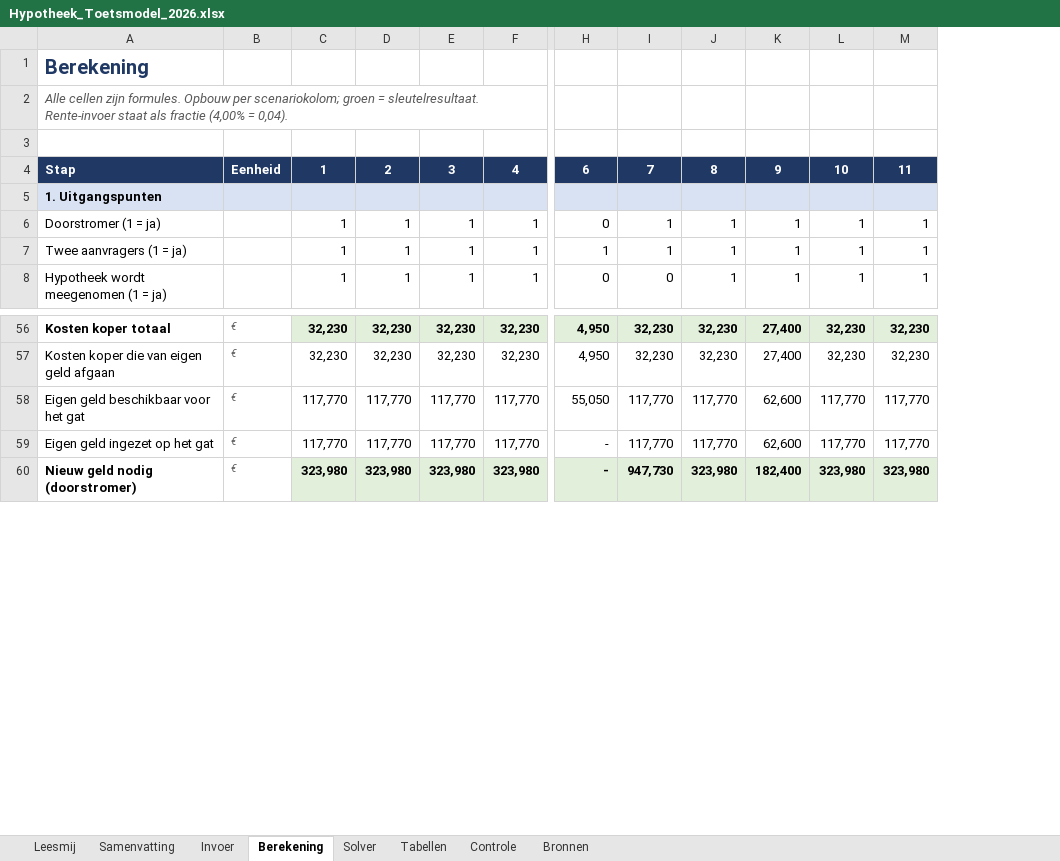
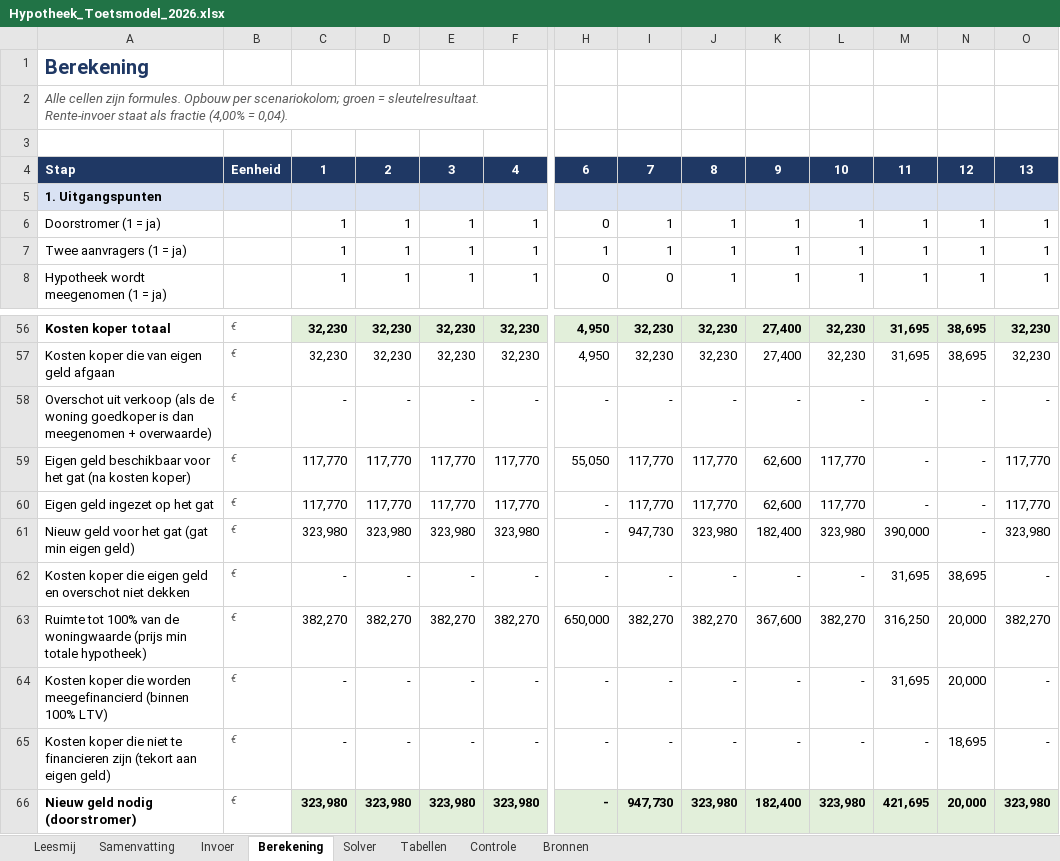
Before and after one commit to vmahgit/mortgage-calculator, an Excel workbook: docs/toetsmodel/Hypotheek_Toetsmodel_2026.xlsx, sheet Berekening, drawn as a sheet; only a part is shown, gaps mark what is left out; values as stored, in another font and other column widths than the file's, no borders; addresses are those after the commit; rows hold the shown columns only; the diff names each change by its address in the sheet, - before the commit and + after, or states it on an @@ line.

```diff
--- a/docs/toetsmodel/Hypotheek_Toetsmodel_2026.xlsx (sheet Berekening)
+++ b/docs/toetsmodel/Hypotheek_Toetsmodel_2026.xlsx (sheet Berekening)
+column M, rows 4-8: 11 |  | 1 | 1 | 1; rows 56-57: 31,695 | 31,695; rows 59-60: - | -; row 66: 421,695
+column N, rows 4-8: 12 |  | 1 | 1 | 1; rows 56-57: 38,695 | 38,695; rows 59-60: - | -; row 66: 20,000
-O4: 11
+O4: 13
+row 58: Overschot uit verkoop (als de woning goedkoper is dan meegenomen + overwaarde) | € | - | - | - | - | - | - | - | - | - | - | - | -
-A59: Eigen geld beschikbaar voor het gat
+A59: Eigen geld beschikbaar voor het gat (na kosten koper)
+row 61: Nieuw geld voor het gat (gat min eigen geld) | € | 323,980 | 323,980 | 323,980 | 323,980 | - | 947,730 | 323,980 | 182,400 | 323,980 | 390,000 | - | 323,980
+row 62: Kosten koper die eigen geld en overschot niet dekken | € | - | - | - | - | - | - | - | - | - | 31,695 | 38,695 | -
+row 63: Ruimte tot 100% van de woningwaarde (prijs min totale hypotheek) | € | 382,270 | 382,270 | 382,270 | 382,270 | 650,000 | 382,270 | 382,270 | 367,600 | 382,270 | 316,250 | 20,000 | 382,270
+row 64: Kosten koper die worden meegefinancierd (binnen 100% LTV) | € | - | - | - | - | - | - | - | - | - | 31,695 | 20,000 | -
+row 65: Kosten koper die niet te financieren zijn (tekort aan eigen geld) | € | - | - | - | - | - | - | - | - | - | - | 18,695 | -
```
Also changed, not shown: sheet Controle, sheet Invoer, sheet Solver, sheet Leesmij, sheet Samenvatting, formulas that keep their value, 14 other files.
